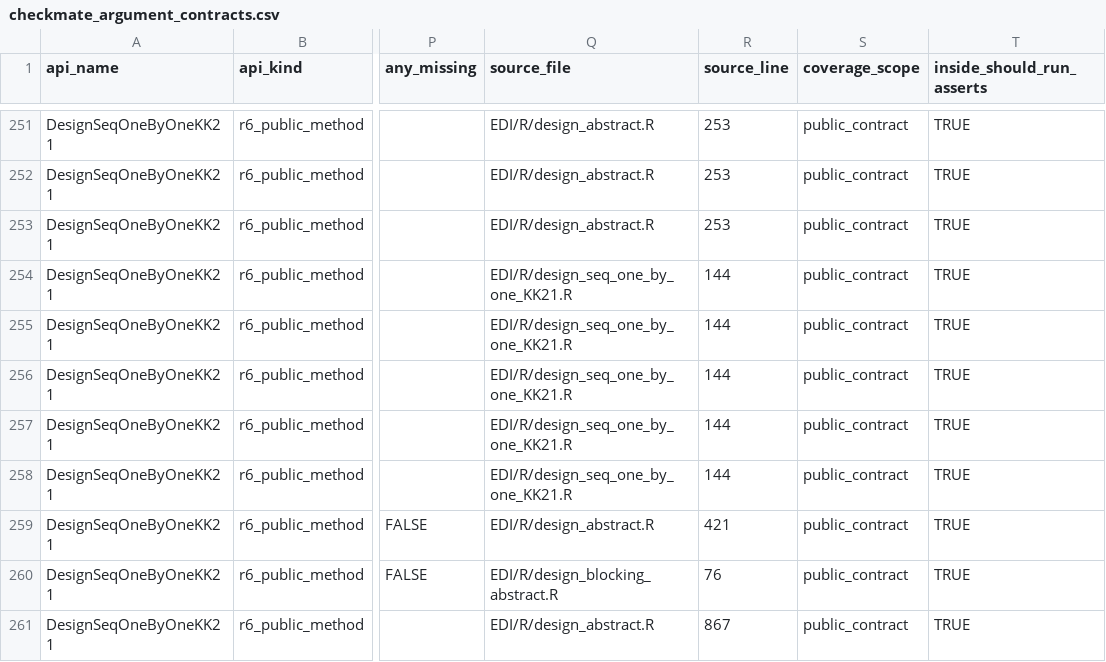
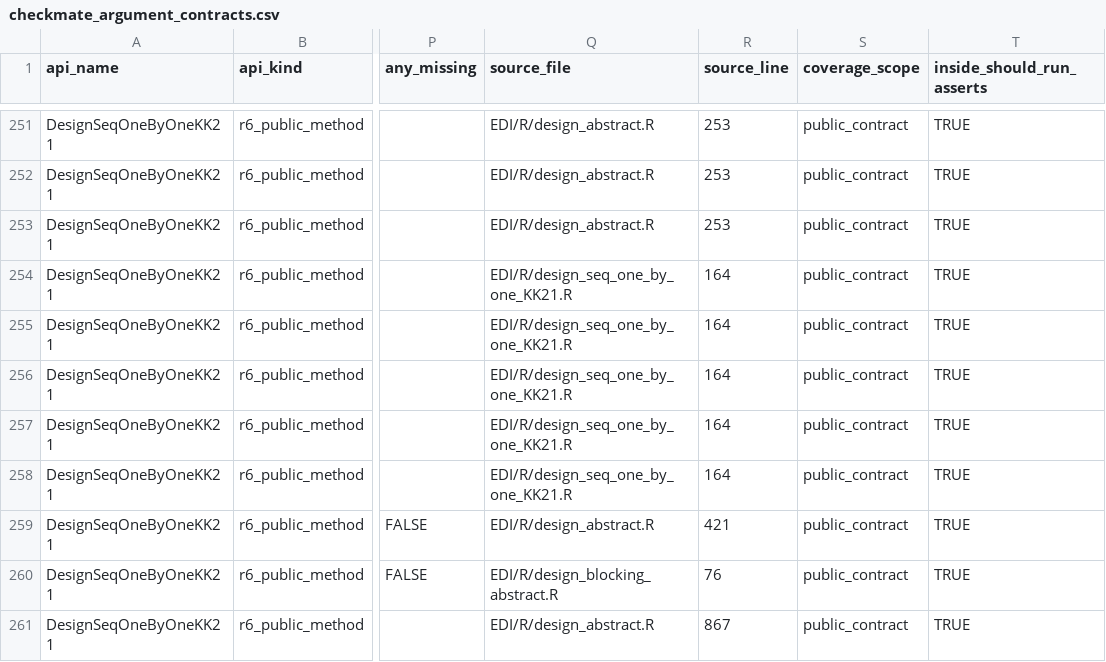
Before and after one commit to kapelner/EDI, a CSV file: R/package_tests/checkmate_argument_contracts.csv, drawn as a sheet; only a part is shown, gaps mark what is left out; the diff names each change by its address in the sheet, - before the commit and + after, or states it on an @@ line.

Commit message:
pre-push: auto-regenerate drifted package_tests CSVs

```diff
--- a/R/package_tests/checkmate_argument_contracts.csv
+++ b/R/package_tests/checkmate_argument_contracts.csv
-R254:R258 (source_line): 144
+R254:R258 (source_line): 164
```
